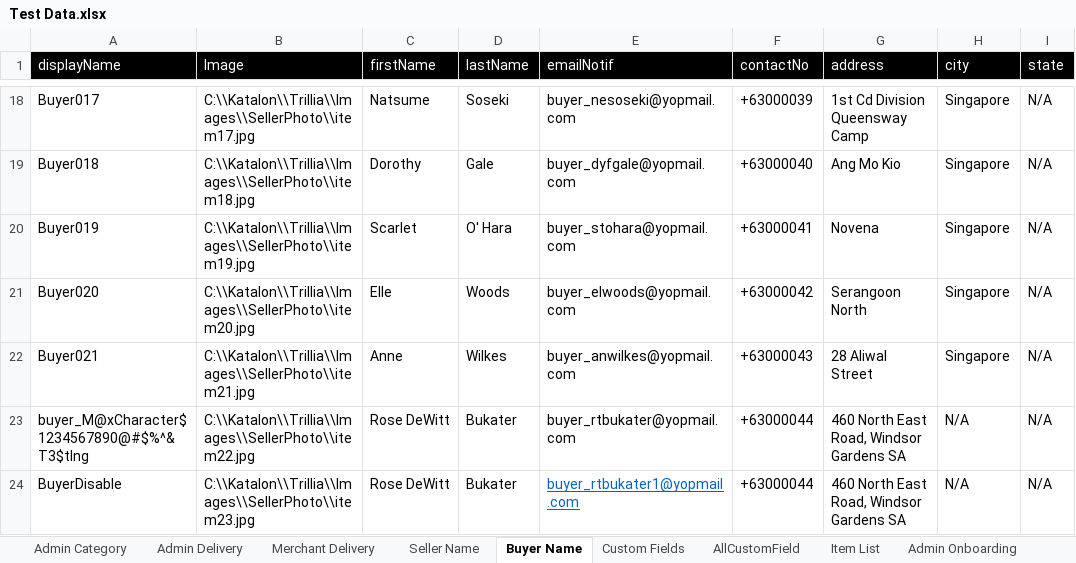
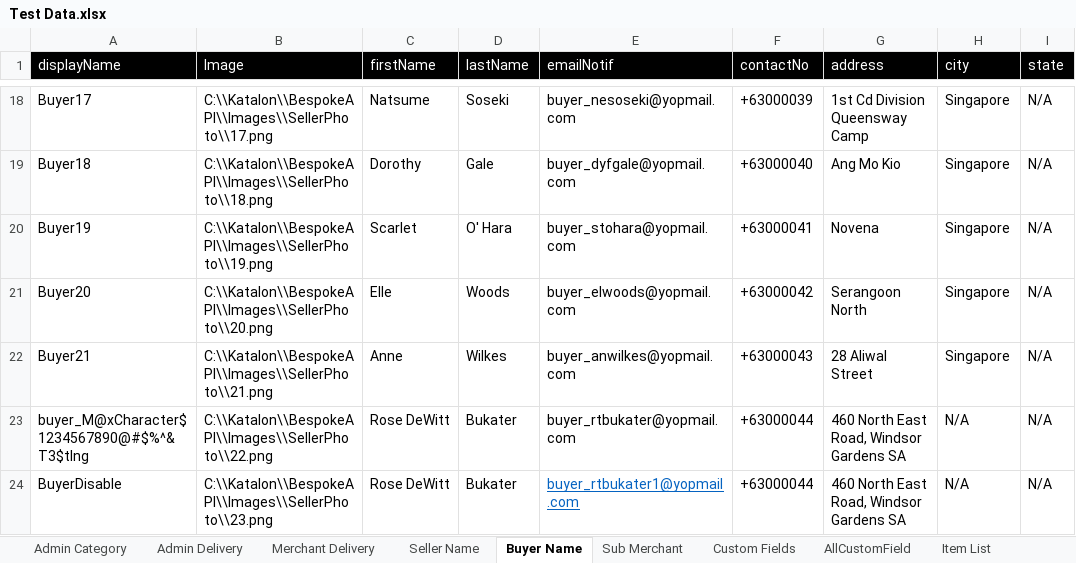
Before and after one commit to emancabugos/BespokeAPI, an Excel workbook: Data Files/Test Data.xlsx, sheet Buyer Name, drawn as a sheet; only a part is shown, gaps mark what is left out; values as stored, in another font and other column widths than the file's, no borders; the diff covers the shown part only; the diff names each change by its address in the sheet, - before the commit and + after, or states it on an @@ line.

Commit message:
Update ADd item

```diff
--- a/Data Files/Test Data.xlsx (sheet Buyer Name)
+++ b/Data Files/Test Data.xlsx (sheet Buyer Name)
+sheet tab: Sub Merchant
-A18 (displayName): Buyer017
+A18 (displayName): Buyer17
-B18 (Image): C:\\Katalon\\Trillia\\Images\\SellerPhoto\\item17.jpg
+B18 (Image): C:\\Katalon\\BespokeAPI\\Images\\SellerPhoto\\17.png
-A19 (displayName): Buyer018
+A19 (displayName): Buyer18
-B19 (Image): C:\\Katalon\\Trillia\\Images\\SellerPhoto\\item18.jpg
+B19 (Image): C:\\Katalon\\BespokeAPI\\Images\\SellerPhoto\\18.png
-A20 (displayName): Buyer019
+A20 (displayName): Buyer19
-B20 (Image): C:\\Katalon\\Trillia\\Images\\SellerPhoto\\item19.jpg
+B20 (Image): C:\\Katalon\\BespokeAPI\\Images\\SellerPhoto\\19.png
-A21 (displayName): Buyer020
+A21 (displayName): Buyer20
-B21 (Image): C:\\Katalon\\Trillia\\Images\\SellerPhoto\\item20.jpg
+B21 (Image): C:\\Katalon\\BespokeAPI\\Images\\SellerPhoto\\20.png
-A22 (displayName): Buyer021
+A22 (displayName): Buyer21
-B22 (Image): C:\\Katalon\\Trillia\\Images\\SellerPhoto\\item21.jpg
+B22 (Image): C:\\Katalon\\BespokeAPI\\Images\\SellerPhoto\\21.png
-B23 (Image): C:\\Katalon\\Trillia\\Images\\SellerPhoto\\item22.jpg
+B23 (Image): C:\\Katalon\\BespokeAPI\\Images\\SellerPhoto\\22.png
-B24 (Image): C:\\Katalon\\Trillia\\Images\\SellerPhoto\\item23.jpg
+B24 (Image): C:\\Katalon\\BespokeAPI\\Images\\SellerPhoto\\23.png
```
Also changed, not shown: 32 edited cells elsewhere in this sheet, sheet Seller Name, 21 other files.
